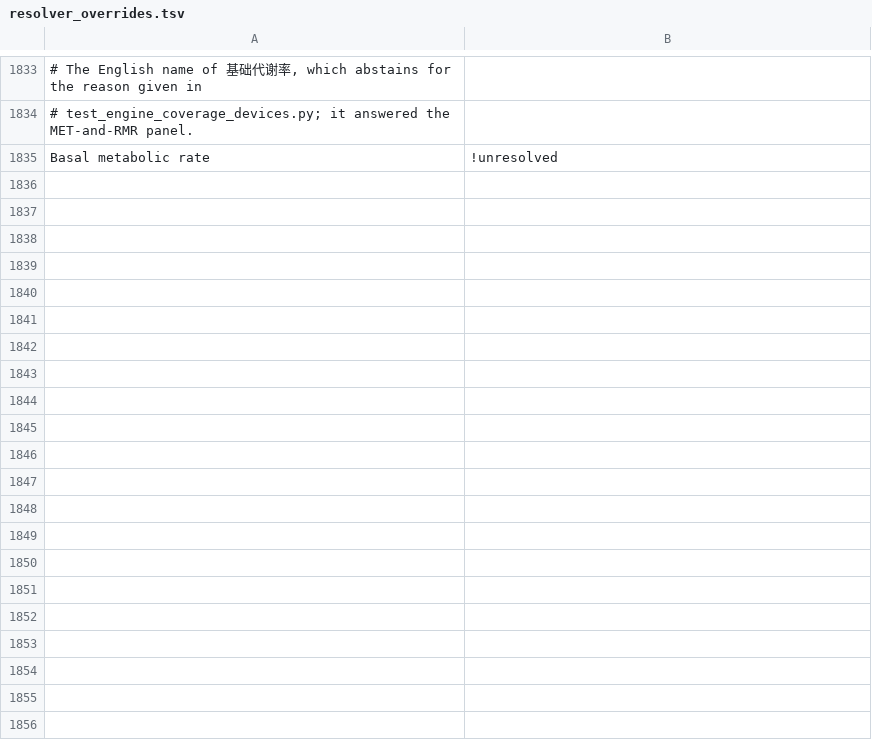
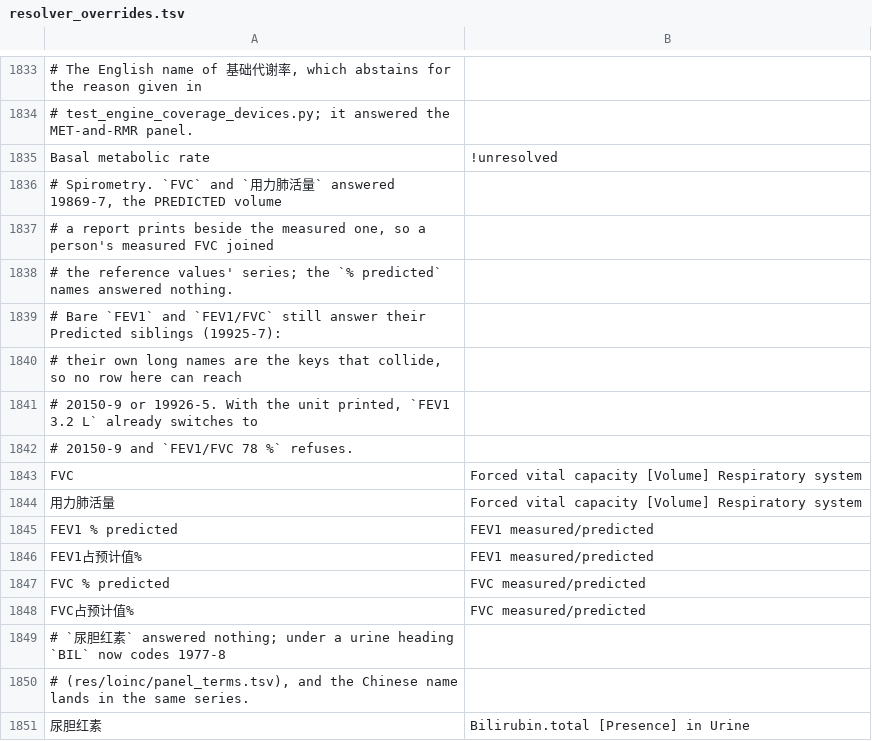
Before and after one commit to thetahealth/mirobody, a TSV file: mirobody/res/loinc/resolver_overrides.tsv, drawn as a sheet; only a part is shown, gaps mark what is left out; the diff names each change by its address in the sheet, - before the commit and + after, or states it on an @@ line.

```diff
--- a/mirobody/res/loinc/resolver_overrides.tsv
+++ b/mirobody/res/loinc/resolver_overrides.tsv
+row 1836: # Spirometry. `FVC` and `用力肺活量` answered 19869-7, the PREDICTED volume
+row 1837: # a report prints beside the measured one, so a person's measured FVC joined
+row 1838: # the reference values' series; the `% predicted` names answered nothing.
+row 1839: # Bare `FEV1` and `FEV1/FVC` still answer their Predicted siblings (19925-7):
+row 1840: # their own long names are the keys that collide, so no row here can reach
+row 1841: # 20150-9 or 19926-5. With the unit printed, `FEV1 3.2 L` already switches to
+row 1842: # 20150-9 and `FEV1/FVC 78 %` refuses.
+row 1843: FVC | Forced vital capacity [Volume] Respiratory system
+row 1844: 用力肺活量 | Forced vital capacity [Volume] Respiratory system
+row 1845: FEV1 % predicted | FEV1 measured/predicted
+row 1846: FEV1占预计值% | FEV1 measured/predicted
+row 1847: FVC % predicted | FVC measured/predicted
+row 1848: FVC占预计值% | FVC measured/predicted
+row 1849: # `尿胆红素` answered nothing; under a urine heading `BIL` now codes 1977-8
+row 1850: # (res/loinc/panel_terms.tsv), and the Chinese name lands in the same series.
+row 1851: 尿胆红素 | Bilirubin.total [Presence] in Urine
```
Also changed, not shown: mirobody/res/loinc/panel_terms.tsv, 5 other files.
